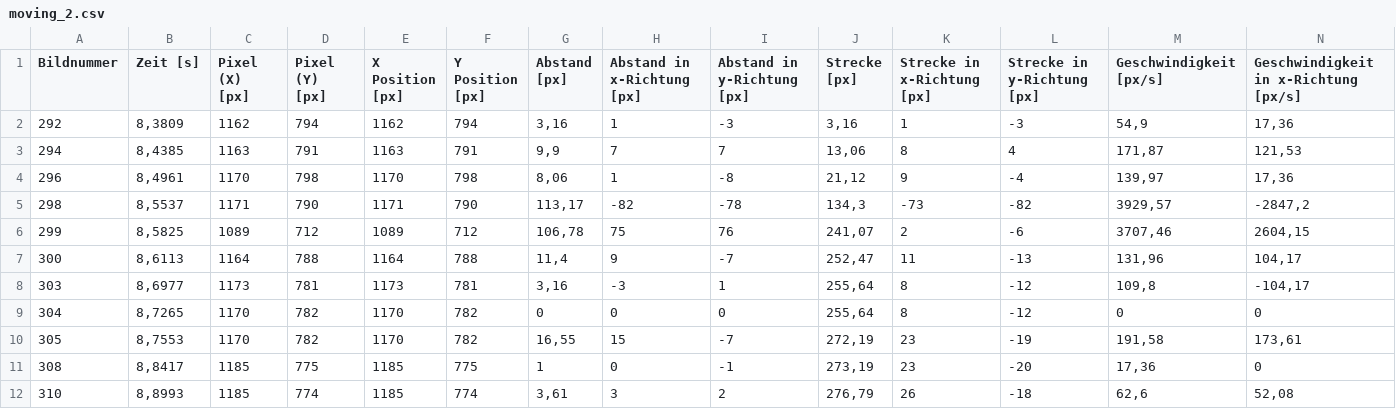
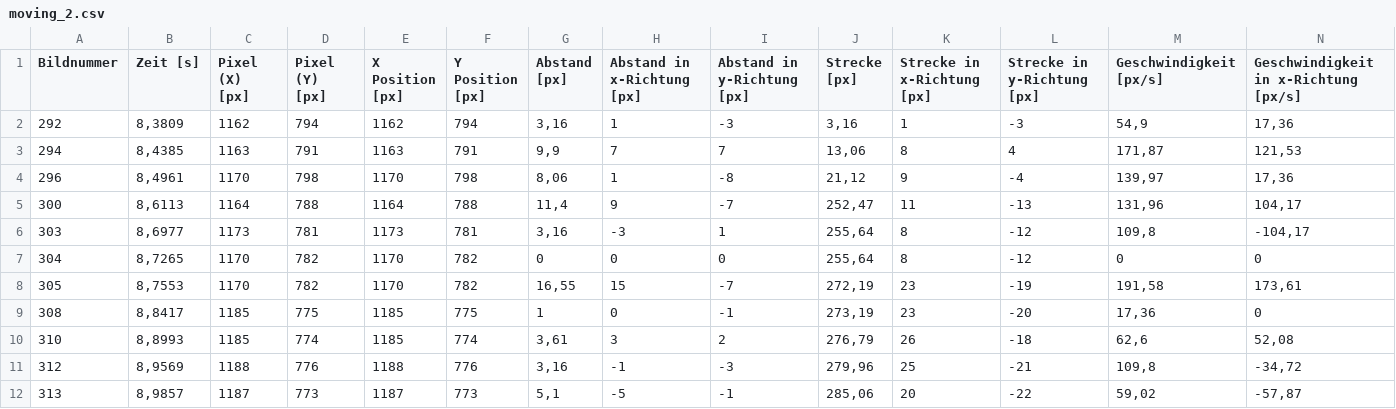
Before and after one commit to StefanTU0815/Lighttweezers_auswertung, a CSV file: Daten/teil1/moving_2.csv, drawn as a sheet; only a part is shown; the shorter side is filled out with more unchanged rows; rows hold the shown columns only; the diff names each change by its address in the sheet, - before the commit and + after, or states it on an @@ line.

```diff
--- a/Daten/teil1/moving_2.csv
+++ b/Daten/teil1/moving_2.csv
-row 5: 298 | 8,5537 | 1171 | 790 | 1171 | 790 | 113,17 | -82 | -78 | 134,3 | -73 | -82 | 3929,57 | -2847,2
-row 6: 299 | 8,5825 | 1089 | 712 | 1089 | 712 | 106,78 | 75 | 76 | 241,07 | 2 | -6 | 3707,46 | 2604,15
```
Also changed, not shown: Daten/teil1/moving_3.csv.
